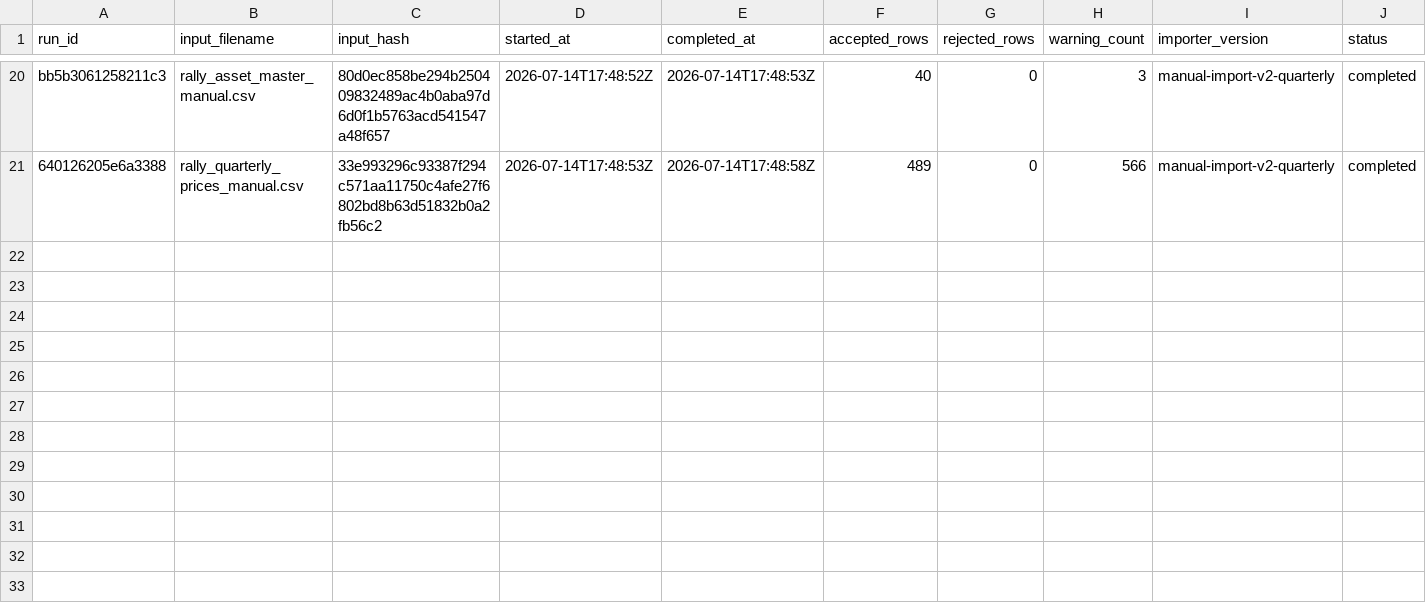
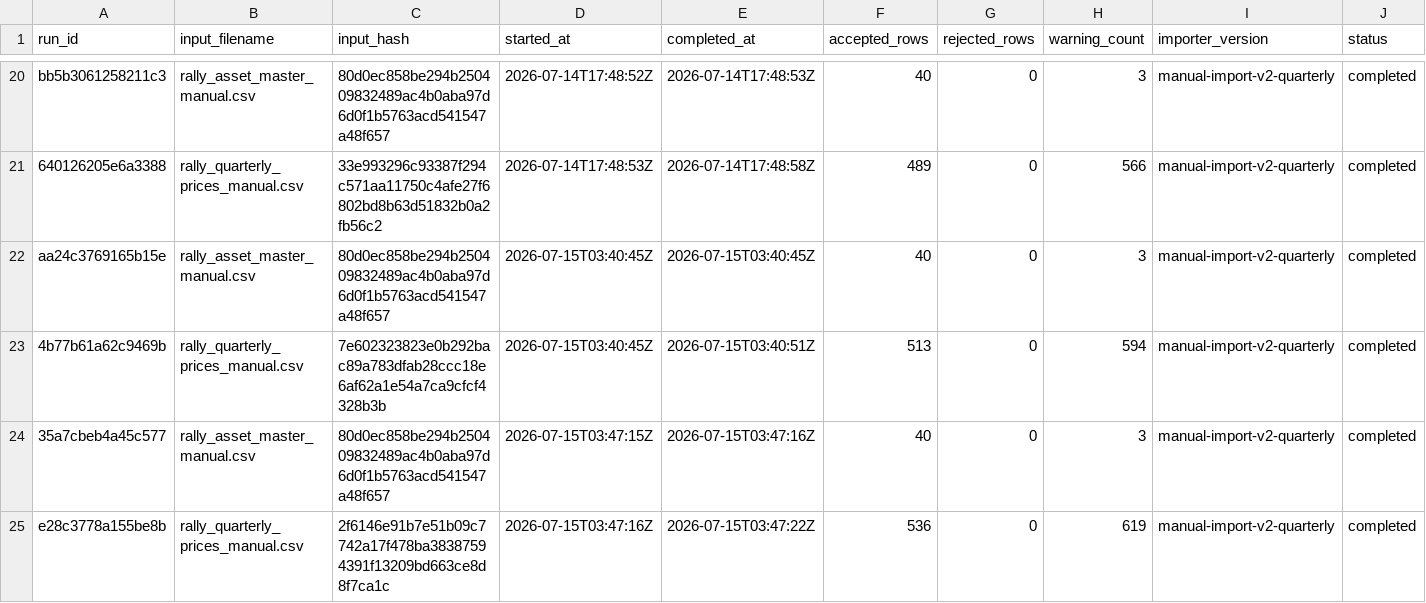
Before and after one commit to Marshdoggo/rally-terminal, a CSV file: data/normalized/import_runs.csv, drawn as a sheet; only a part is shown, gaps mark what is left out; the diff names each change by its address in the sheet, - before the commit and + after, or states it on an @@ line.

```diff
--- a/data/normalized/import_runs.csv
+++ b/data/normalized/import_runs.csv
+row 22: aa24c3769165b15e | rally_asset_master_manual.csv | 80d0ec858be294b250409832489ac4b0aba97d6d0f1b5763acd541547a48f657 | 2026-07-15T03:40:45Z | 2026-07-15T03:40:45Z | 40 | 0 | 3 | manual-import-v2-quarterly | completed
+row 23: 4b77b61a62c9469b | rally_quarterly_prices_manual.csv | 7e602323823e0b292bac89a783dfab28ccc18e6af62a1e54a7ca9cfcf4328b3b | 2026-07-15T03:40:45Z | 2026-07-15T03:40:51Z | 513 | 0 | 594 | manual-import-v2-quarterly | completed
+row 24: 35a7cbeb4a45c577 | rally_asset_master_manual.csv | 80d0ec858be294b250409832489ac4b0aba97d6d0f1b5763acd541547a48f657 | 2026-07-15T03:47:15Z | 2026-07-15T03:47:16Z | 40 | 0 | 3 | manual-import-v2-quarterly | completed
+row 25: e28c3778a155be8b | rally_quarterly_prices_manual.csv | 2f6146e91b7e51b09c7742a17f478ba38387594391f13209bd663ce8d8f7ca1c | 2026-07-15T03:47:16Z | 2026-07-15T03:47:22Z | 536 | 0 | 619 | manual-import-v2-quarterly | completed
```
Also changed, not shown: data/processed/liquidity_metrics.csv, data/processed/rally_asset_decision_universe.csv, 13 other files.
